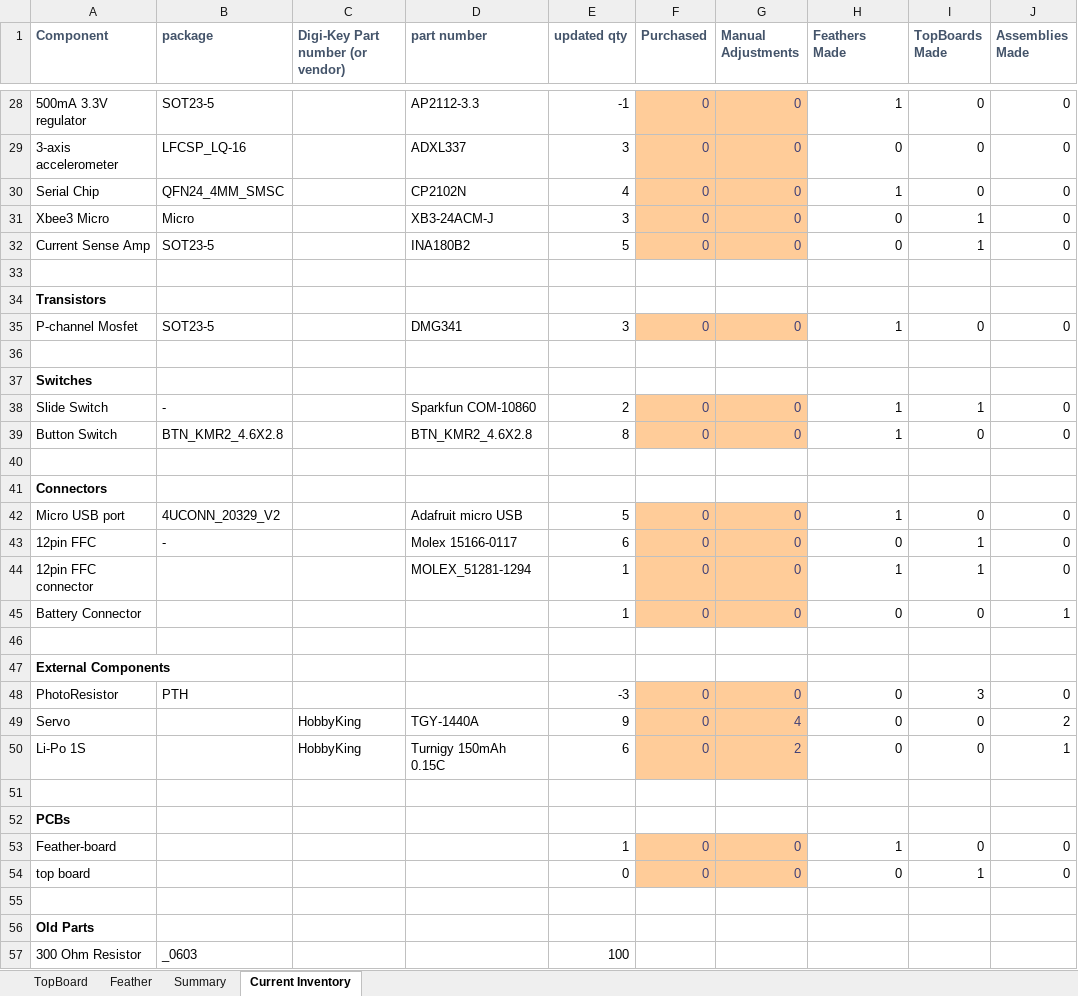
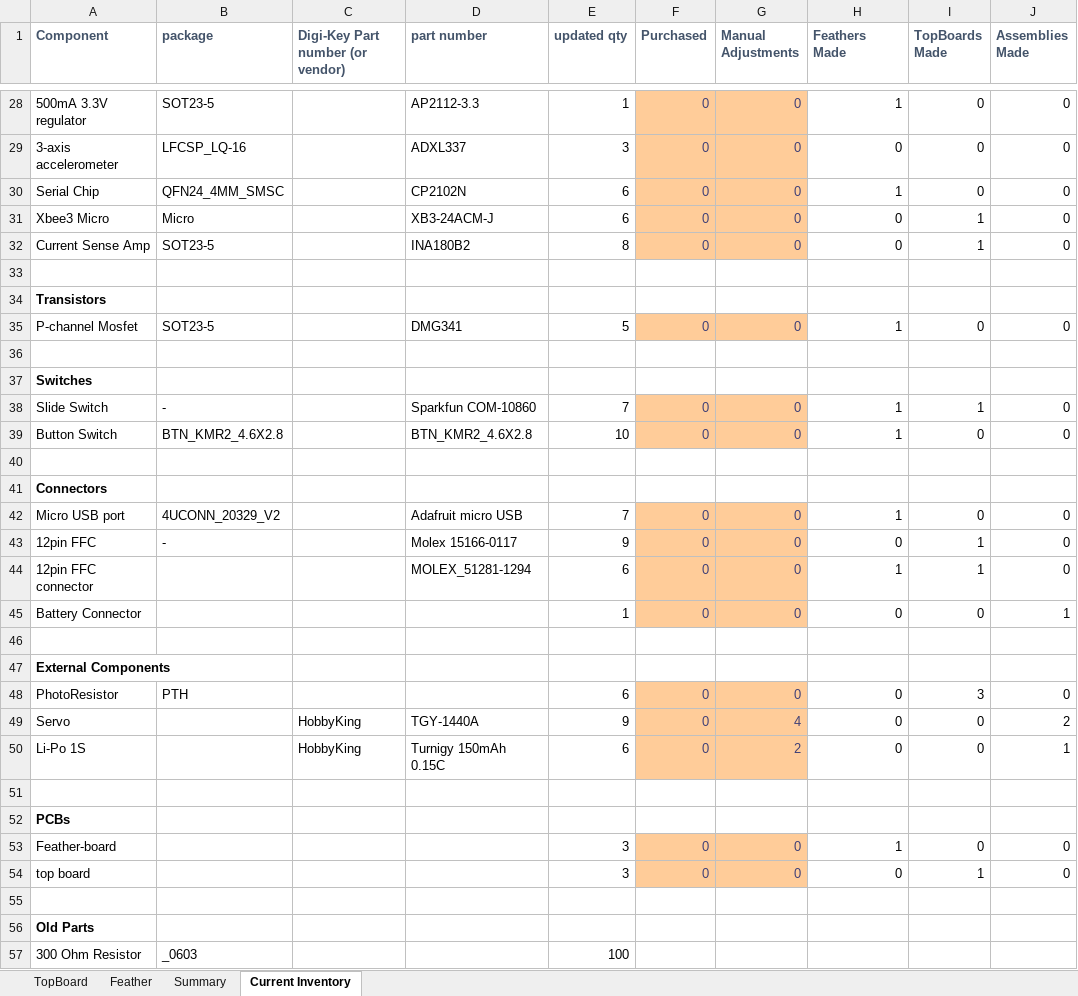
Before and after one commit to asamland/NU-Smarticle, an Excel workbook: NU-Smarticle PCB Design/BOMs/Inventory-v2.0.xlsx, sheet Current Inventory, drawn as a sheet; only a part is shown, gaps mark what is left out; values as stored, in another font and other column widths than the file's, no borders; conditional formats not drawn; the diff covers the shown part only; the diff names each change by its address in the sheet, - before the commit and + after, or states it on an @@ line.

Commit message:
update inventory, eagle

```diff
--- a/NU-Smarticle PCB Design/BOMs/Inventory-v2.0.xlsx (sheet Current Inventory)
+++ b/NU-Smarticle PCB Design/BOMs/Inventory-v2.0.xlsx (sheet Current Inventory)
-E28 (updated qty): -1
+E28 (updated qty): 1
-E30 (updated qty): 4
+E30 (updated qty): 6
-E31 (updated qty): 3
+E31 (updated qty): 6
-E32 (updated qty): 5
+E32 (updated qty): 8
-E35 (updated qty): 3
+E35 (updated qty): 5
-E38 (updated qty): 2
+E38 (updated qty): 7
-E39 (updated qty): 8
+E39 (updated qty): 10
-E42 (updated qty): 5
+E42 (updated qty): 7
-E43 (updated qty): 6
+E43 (updated qty): 9
-E44 (updated qty): 1
+E44 (updated qty): 6
-E48 (updated qty): -3
+E48 (updated qty): 6
-E53 (updated qty): 1
+E53 (updated qty): 3
-E54 (updated qty): 0
+E54 (updated qty): 3
```
Also changed, not shown: 1 added row, 1 removed row and 15 edited cells elsewhere in this sheet, sheet Summary, 5 other files.
